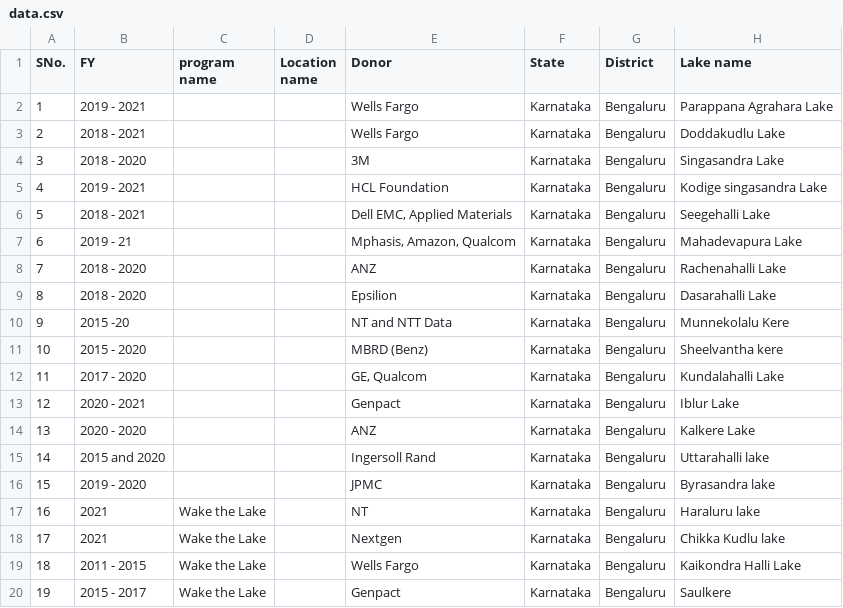
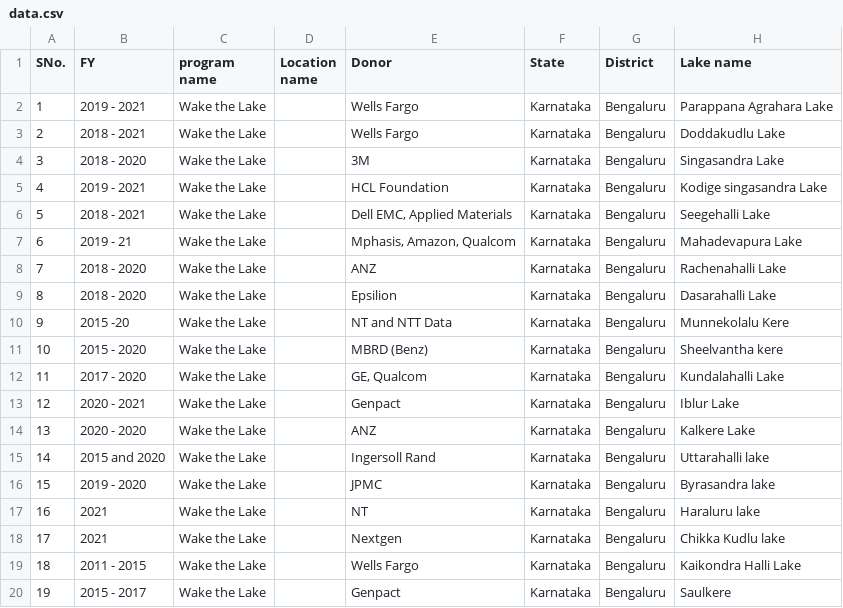
Before and after one commit to imaps-uwb/UWBe_Impact_Atlas_Climate_Action, a CSV file: data.csv, drawn as a sheet; only a part is shown; the diff names each change by its address in the sheet, - before the commit and + after, or states it on an @@ line.

Commit message:
Add files via upload

```diff
--- a/data.csv
+++ b/data.csv
-C2:C16 (program name): (empty)
+C2:C16 (program name): Wake the Lake
```
